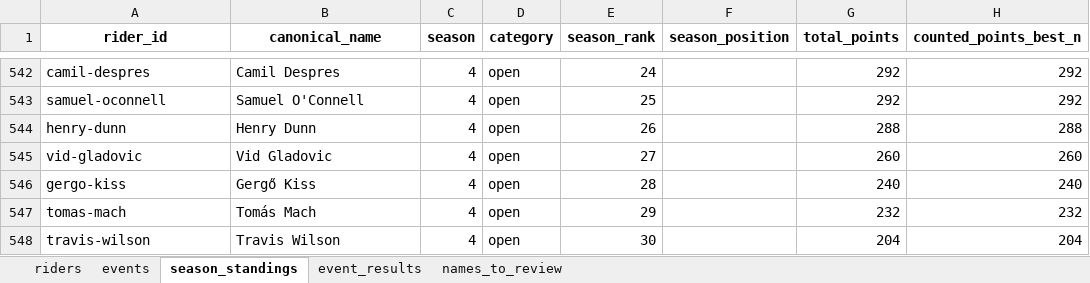
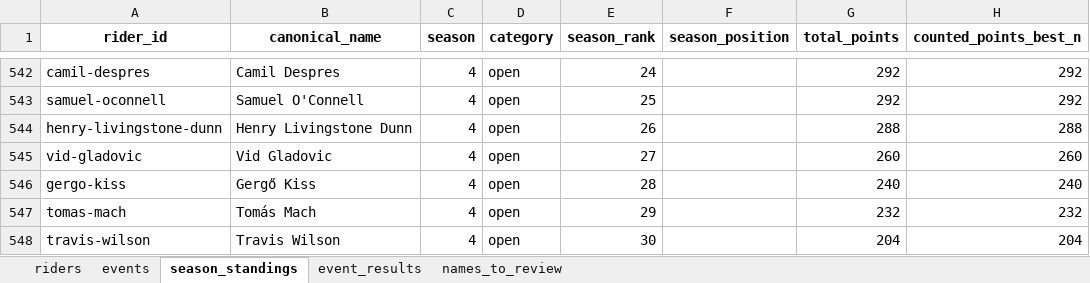
Before and after one commit to DT1000101/eol-racing-data, an Excel workbook: data/rankings/EOL_master.xlsx, sheet season_standings, drawn as a sheet; only a part is shown, gaps mark what is left out; values as stored, in another font and other column widths than the file's, no borders; the diff names each change by its address in the sheet, - before the commit and + after, or states it on an @@ line.

```diff
--- a/data/rankings/EOL_master.xlsx (sheet season_standings)
+++ b/data/rankings/EOL_master.xlsx (sheet season_standings)
-A544 (rider_id): henry-dunn
+A544 (rider_id): henry-livingstone-dunn
-B544 (canonical_name): Henry Dunn
+B544 (canonical_name): Henry Livingstone Dunn
```
Also changed, not shown: sheet event_results, sheet riders, 5 other files.
